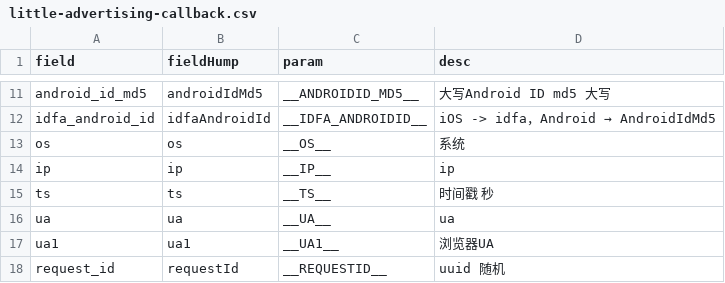
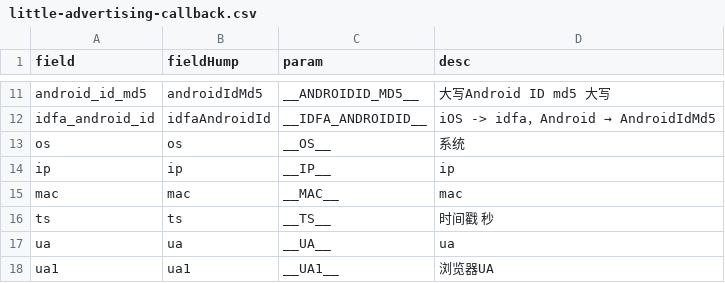
Before and after one commit to YongKJ/script-java, a CSV file: src/main/resources/csv/max-compute/little-advertising-callback.csv, drawn as a sheet; only a part is shown, gaps mark what is left out; the shorter side is filled out with more unchanged rows.

Commit message:
[update]data migration

```diff
--- a/src/main/resources/csv/max-compute/little-advertising-callback.csv
+++ b/src/main/resources/csv/max-compute/little-advertising-callback.csv
@@ -14,2 +14,3 @@ os,os,__OS__,系统
 ip,ip,__IP__,ip
+mac,mac,__MAC__,mac
 ts,ts,__TS__,时间戳 秒
```
Also changed, not shown: src/main/resources/csv/max-compute/ods_event_data.csv, src/main/resources/csv/max-compute/ods_event_data_mini.csv.
